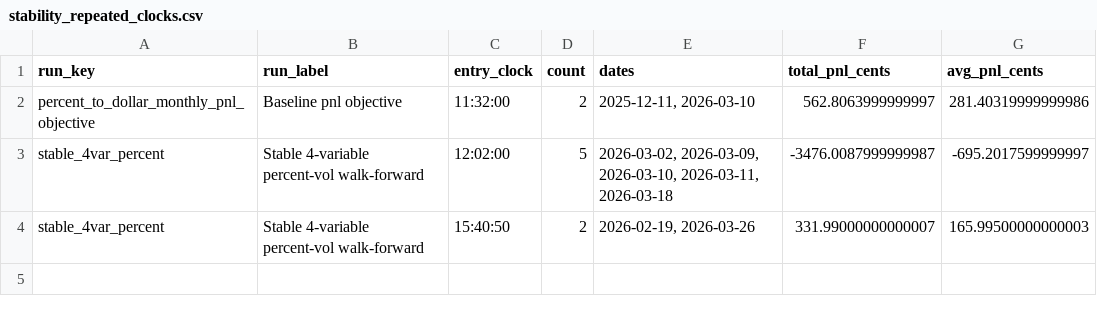
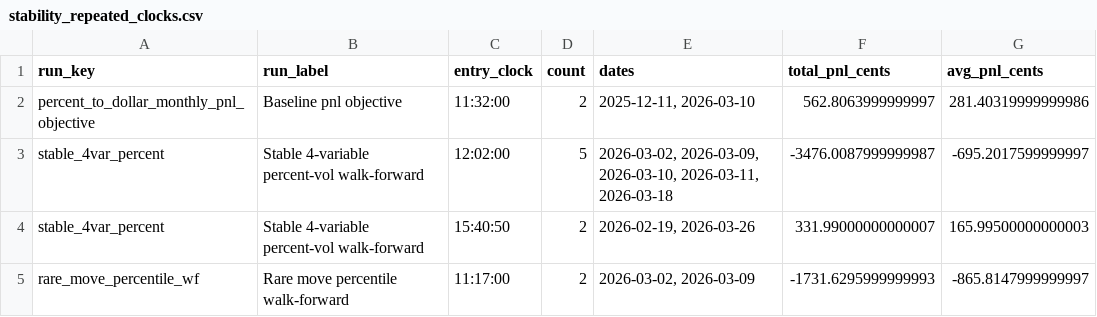
Before and after one commit to f20230152/price-action-walkforward-dashboard, a CSV file: outputs/volatility_walkforward/stability_repeated_clocks.csv, drawn as a sheet; the diff names each change by its address in the sheet, - before the commit and + after, or states it on an @@ line.

```diff
--- a/outputs/volatility_walkforward/stability_repeated_clocks.csv
+++ b/outputs/volatility_walkforward/stability_repeated_clocks.csv
+row 5: rare_move_percentile_wf | Rare move percentile walk-forward | 11:17:00 | 2 | 2026-03-02, 2026-03-09 | -1731.6295999999993 | -865.8147999999997
```
Also changed, not shown: outputs/volatility_walkforward/config.csv, outputs/volatility_walkforward/stability_monthly_audit.csv, 9 other files.
